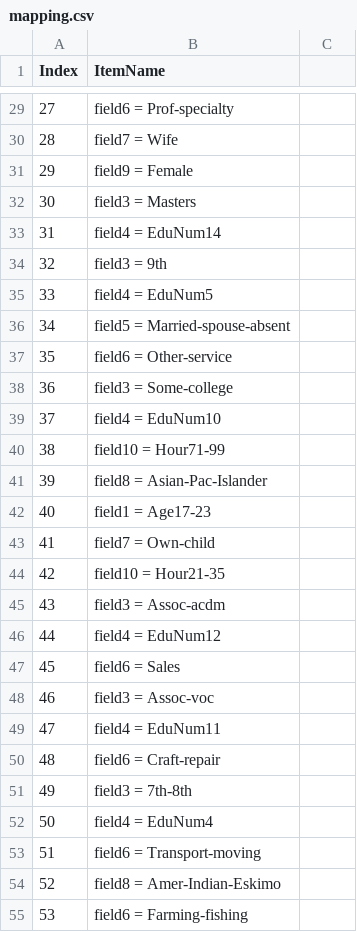
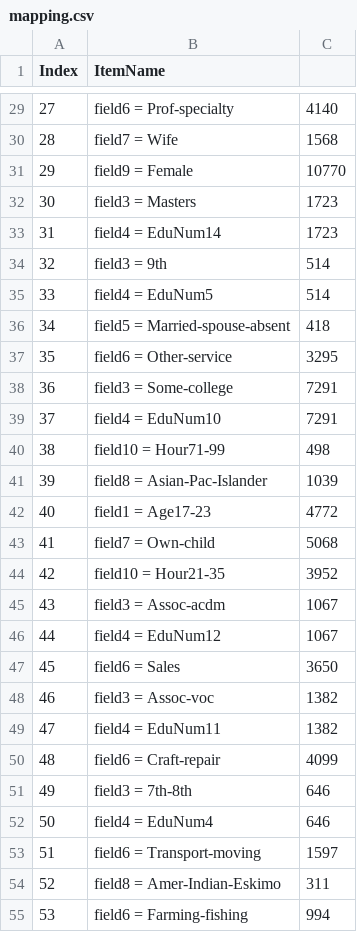
Before and after one commit to situsnow/OpusMiner_SDRD, a CSV file: File/mapping.csv, drawn as a sheet; only a part is shown, gaps mark what is left out; the diff covers the shown part only.

```diff
--- a/File/mapping.csv
+++ b/File/mapping.csv
@@ -29,27 +29,27 @@ Index,ItemName
-27,field6 = Prof-specialty
-28,field7 = Wife
-29,field9 = Female
-30,field3 = Masters
-31,field4 = EduNum14
-32,field3 = 9th
-33,field4 = EduNum5
-34,field5 = Married-spouse-absent
-35,field6 = Other-service
-36,field3 = Some-college
-37,field4 = EduNum10
-38,field10 = Hour71-99
-39,field8 = Asian-Pac-Islander
-40,field1 = Age17-23
-41,field7 = Own-child
-42,field10 = Hour21-35
-43,field3 = Assoc-acdm
-44,field4 = EduNum12
-45,field6 = Sales
-46,field3 = Assoc-voc
-47,field4 = EduNum11
-48,field6 = Craft-repair
-49,field3 = 7th-8th
-50,field4 = EduNum4
-51,field6 = Transport-moving
-52,field8 = Amer-Indian-Eskimo
-53,field6 = Farming-fishing
+27,field6 = Prof-specialty,4140
+28,field7 = Wife,1568
+29,field9 = Female,10770
+30,field3 = Masters,1723
+31,field4 = EduNum14,1723
+32,field3 = 9th,514
+33,field4 = EduNum5,514
+34,field5 = Married-spouse-absent,418
+35,field6 = Other-service,3295
+36,field3 = Some-college,7291
+37,field4 = EduNum10,7291
+38,field10 = Hour71-99,498
+39,field8 = Asian-Pac-Islander,1039
+40,field1 = Age17-23,4772
+41,field7 = Own-child,5068
+42,field10 = Hour21-35,3952
+43,field3 = Assoc-acdm,1067
+44,field4 = EduNum12,1067
+45,field6 = Sales,3650
+46,field3 = Assoc-voc,1382
+47,field4 = EduNum11,1382
+48,field6 = Craft-repair,4099
+49,field3 = 7th-8th,646
+50,field4 = EduNum4,646
+51,field6 = Transport-moving,1597
+52,field8 = Amer-Indian-Eskimo,311
+53,field6 = Farming-fishing,994
```
Also changed, not shown: 63 edited cells elsewhere in this file, File/output/Output_Leverage.csv, File/output/Output_Lift.csv, 10 other files.
